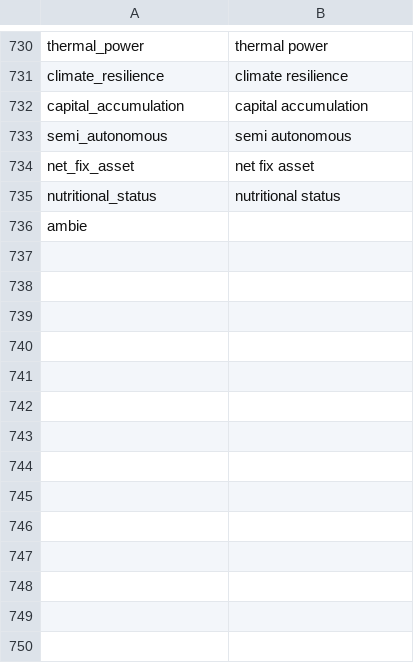
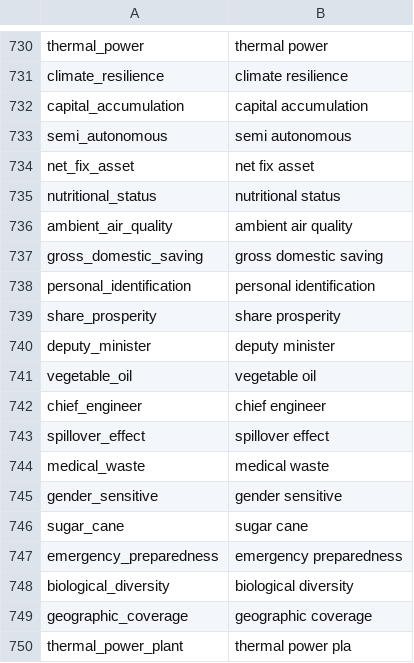
Before and after one commit to Matheusoz/el-processing-tools-wb, a CSV file: data/whitelists/whitelists/whitelist_ngrams_cleaned.csv, drawn as a sheet; only a part is shown, gaps mark what is left out.

```diff
--- a/data/whitelists/whitelists/whitelist_ngrams_cleaned.csv
+++ b/data/whitelists/whitelists/whitelist_ngrams_cleaned.csv
@@ -735,2 +735,16 @@ net_fix_asset,net fix asset
 nutritional_status,nutritional status
-ambie
+ambient_air_quality,ambient air quality
+gross_domestic_saving,gross domestic saving
+personal_identification,personal identification
+share_prosperity,share prosperity
+deputy_minister,deputy minister
+vegetable_oil,vegetable oil
+chief_engineer,chief engineer
+spillover_effect,spillover effect
+medical_waste,medical waste
+gender_sensitive,gender sensitive
+sugar_cane,sugar cane
+emergency_preparedness,emergency preparedness
+biological_diversity,biological diversity
+geographic_coverage,geographic coverage
+thermal_power_plant,thermal power pla
```
